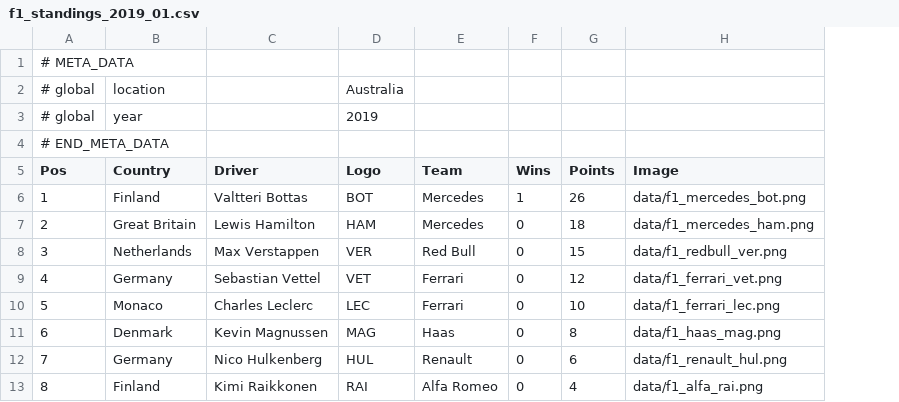
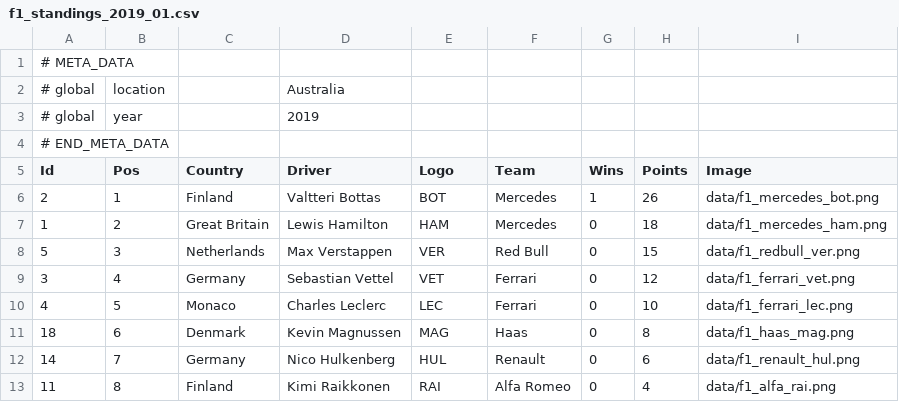
Before and after one commit to colinw7/CQCharts, a CSV file: data/data/f1_standings_2019_01.csv, drawn as a sheet; only a part is shown; removed rows and columns are numbered as before the commit, all else as after; the diff names each change by its address in the sheet, - before the commit and + after, or states it on an @@ line.

```diff
--- a/data/data/f1_standings_2019_01.csv
+++ b/data/data/f1_standings_2019_01.csv
+column A (Id), row 1: # META_DATA; row 4: # END_META_DATA; rows 6-13: 2 | 1 | 5 | 3 | 4 | 18 | 14 | 11
-B1 (Pos): # META_DATA
+B1 (Pos): (empty)
-row 2: # global | location |  | Australia
-row 3: # global | year |  | 2019
+row 2: # global | location |  | Australia
+row 3: # global | year |  | 2019
-B4 (Pos): # END_META_DATA
+B4 (Pos): (empty)
```
Also changed, not shown: data/data/f1_standings_2019_02.csv, data/data/f1_standings_2019_03.csv, 53 other files.
